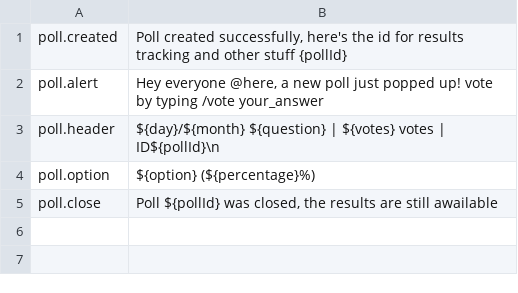
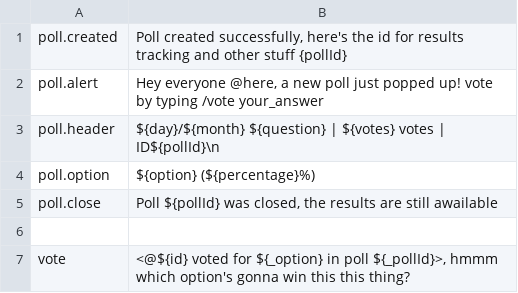
Before and after one commit to HyperLootProtocol/bot.hyperloot.net, a CSV file: i18n/en/poll.csv, drawn as a sheet; the diff names each change by its address in the sheet, - before the commit and + after, or states it on an @@ line.

Commit message:
i18n for votes

```diff
--- a/i18n/en/poll.csv
+++ b/i18n/en/poll.csv
+row 6: (empty)
+row 7: vote | <@${id} voted for ${_option} in poll ${_pollId}>, hmmm which option's gonna win this this thing?
```
Also changed, not shown: 1 other file.
